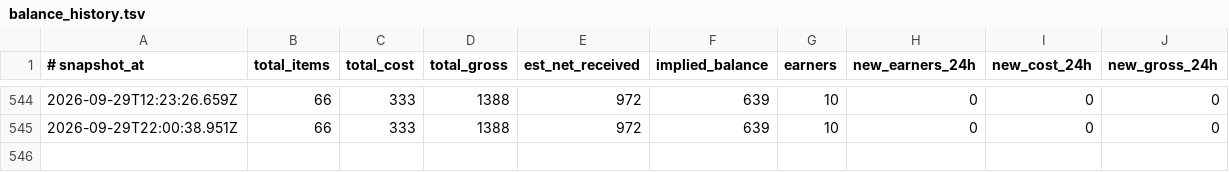
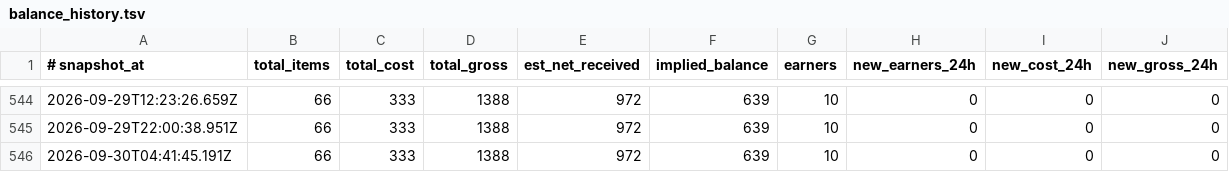
Before and after one commit to amirarnol/sn-monetization-runtime, a TSV file: data/ledger/balance_history.tsv, drawn as a sheet; only a part is shown, gaps mark what is left out; the diff names each change by its address in the sheet, - before the commit and + after, or states it on an @@ line.

```diff
--- a/data/ledger/balance_history.tsv
+++ b/data/ledger/balance_history.tsv
+row 546: 2026-09-30T04:41:45.191Z | 66 | 333 | 1388 | 972 | 639 | 10 | 0 | 0 | 0
```
Also changed, not shown: data/ledger/earnings_log.tsv, 3 other files.
